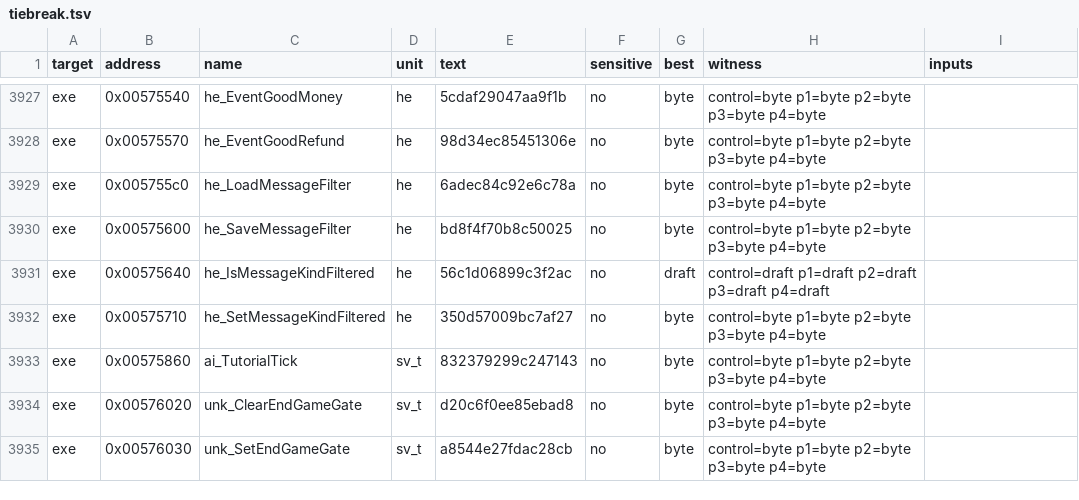
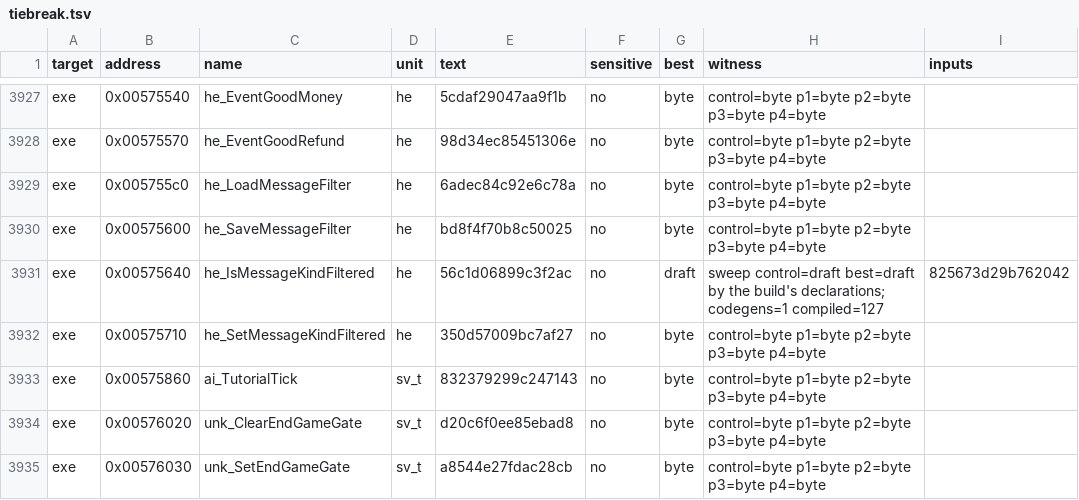
Before and after one commit to andre-tebart/gildegold, a TSV file: ledger/tiebreak.tsv, drawn as a sheet; only a part is shown, gaps mark what is left out.

```diff
--- a/ledger/tiebreak.tsv
+++ b/ledger/tiebreak.tsv
@@ -3930,3 +3930,3 @@ exe	0x005755c0	he_LoadMessageFilter	he	6adec84c92e6c78a	no	byte	control=byte p1=
 exe	0x00575600	he_SaveMessageFilter	he	bd8f4f70b8c50025	no	byte	control=byte p1=byte p2=byte p3=byte p4=byte	
-exe	0x00575640	he_IsMessageKindFiltered	he	56c1d06899c3f2ac	no	draft	control=draft p1=draft p2=draft p3=draft p4=draft	
+exe	0x00575640	he_IsMessageKindFiltered	he	56c1d06899c3f2ac	no	draft	sweep control=draft best=draft by the build's declarations; codegens=1 compiled=127	825673d29b762042
 exe	0x00575710	he_SetMessageKindFiltered	he	350d57009bc7af27	no	byte	control=byte p1=byte p2=byte p3=byte p4=byte	
```
Also changed, not shown: 2 other files.
